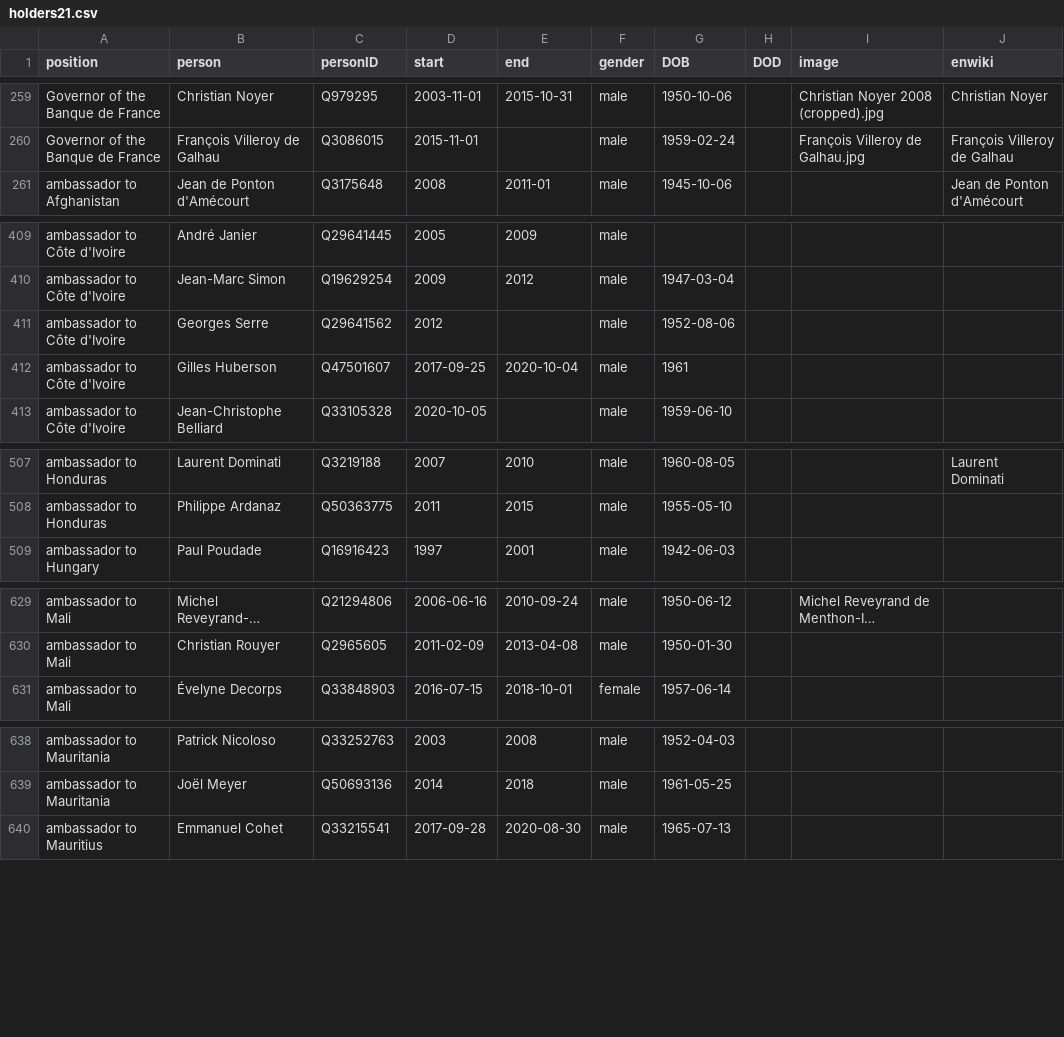
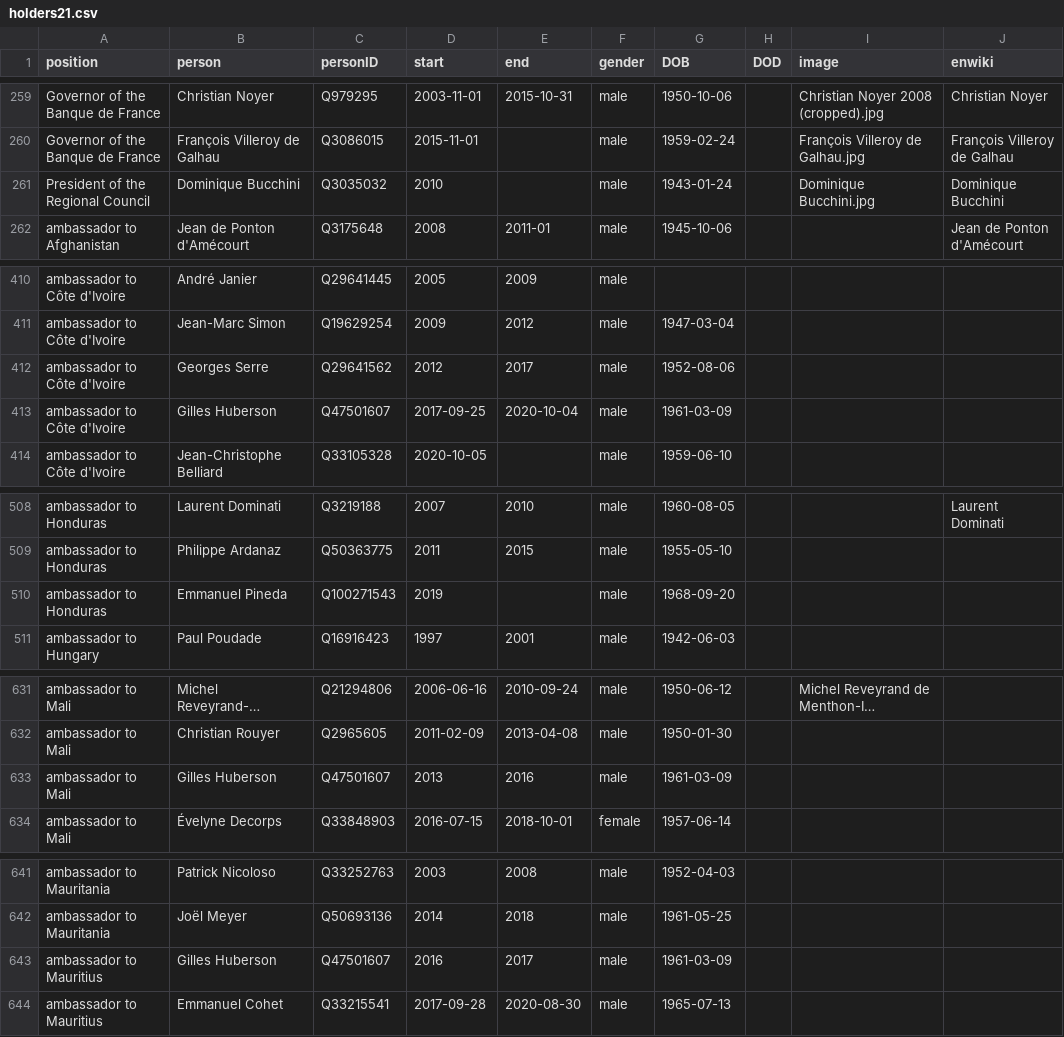
Before and after one commit to every-politician-scrapers/france-cabinet, a CSV file: html/holders21.csv, drawn as a sheet; only a part is shown, gaps mark what is left out; long unchanged cells end in …; addresses are those after the commit; the diff names each change by its address in the sheet, - before the commit and + after, or states it on an @@ line.

```diff
--- a/html/holders21.csv
+++ b/html/holders21.csv
+row 261: President of the Regional Council | Dominique Bucchini | Q3035032 | 2010 |  | male | 1943-01-24 |  | Dominique Bucchini.jpg | Dominique Bucchini
-E412 (end): (empty)
+E412 (end): 2017
-G413 (DOB): 1961
+G413 (DOB): 1961-03-09
+row 510: ambassador to Honduras | Emmanuel Pineda | Q100271543 | 2019 |  | male | 1968-09-20
+row 633: ambassador to Mali | Gilles Huberson | Q47501607 | 2013 | 2016 | male | 1961-03-09
+row 643: ambassador to Mauritius | Gilles Huberson | Q47501607 | 2016 | 2017 | male | 1961-03-09
```
Also changed, not shown: 2 other files.
